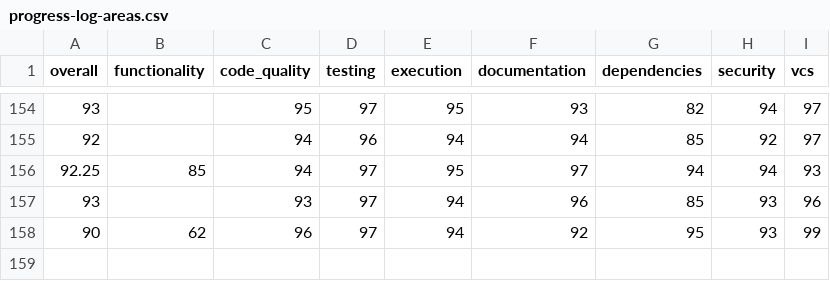
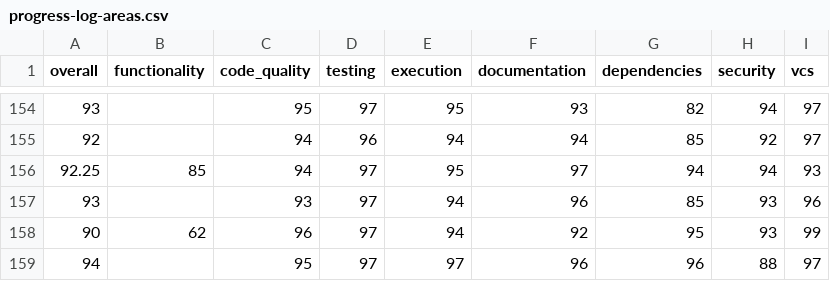
Before and after one commit to voder-ai/eslint-plugin-traceability, a CSV file: .voder/progress-log-areas.csv, drawn as a sheet; only a part is shown, gaps mark what is left out.

Commit message:
docs: add SECURITY policy and align dev-tooling incident docs

```diff
--- a/.voder/progress-log-areas.csv
+++ b/.voder/progress-log-areas.csv
@@ -158 +158,2 @@ overall,functionality,code_quality,testing,execution,documentation,dependencies,
 90,62,96,97,94,92,95,93,99
+94,,95,97,97,96,96,88,97
```
Also changed, not shown: .voder/progress-log.csv, 11 other files.
